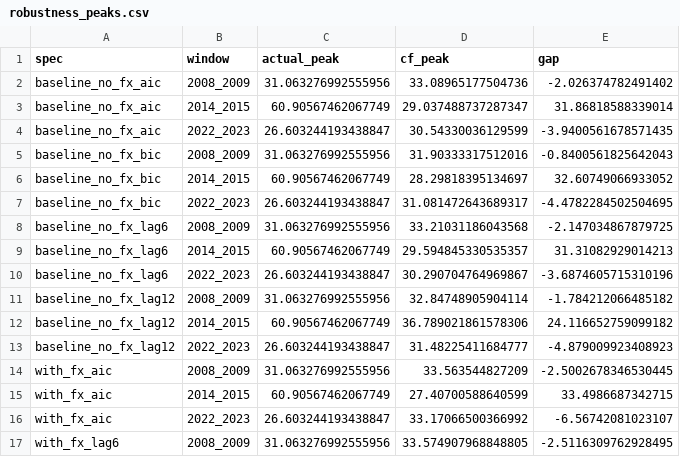
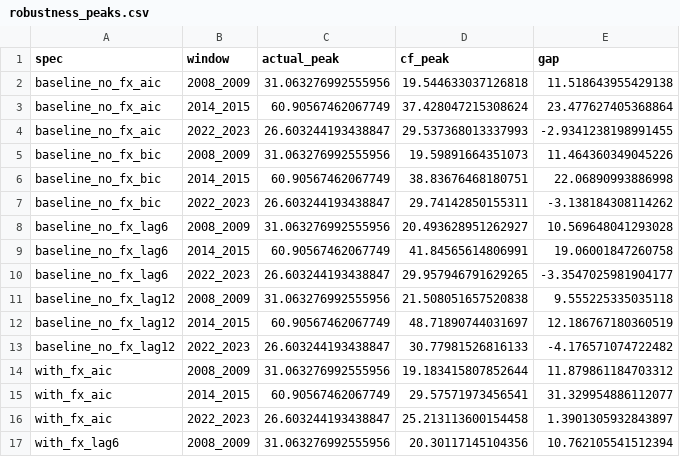
Before and after one commit to efagbola/ukraine-ea-counterfactual, a CSV file: output/robustness_peaks.csv, drawn as a sheet; only a part is shown; the diff covers the shown part only.

```diff
--- a/output/robustness_peaks.csv
+++ b/output/robustness_peaks.csv
@@ -1,17 +1,17 @@
 spec,window,actual_peak,cf_peak,gap
-baseline_no_fx_aic,2008_2009,31.063276992555956,33.08965177504736,-2.026374782491402
-baseline_no_fx_aic,2014_2015,60.90567462067749,29.037488737287347,31.86818588339014
-baseline_no_fx_aic,2022_2023,26.603244193438847,30.54330036129599,-3.9400561678571435
-baseline_no_fx_bic,2008_2009,31.063276992555956,31.90333317512016,-0.8400561825642043
-baseline_no_fx_bic,2014_2015,60.90567462067749,28.29818395134697,32.60749066933052
-baseline_no_fx_bic,2022_2023,26.603244193438847,31.081472643689317,-4.4782284502504695
-baseline_no_fx_lag6,2008_2009,31.063276992555956,33.21031186043568,-2.147034867879725
-baseline_no_fx_lag6,2014_2015,60.90567462067749,29.594845330535357,31.31082929014213
-baseline_no_fx_lag6,2022_2023,26.603244193438847,30.290704764969867,-3.6874605715310196
-baseline_no_fx_lag12,2008_2009,31.063276992555956,32.84748905904114,-1.784212066485182
-baseline_no_fx_lag12,2014_2015,60.90567462067749,36.789021861578306,24.116652759099182
-baseline_no_fx_lag12,2022_2023,26.603244193438847,31.48225411684777,-4.879009923408923
-with_fx_aic,2008_2009,31.063276992555956,33.563544827209,-2.5002678346530445
-with_fx_aic,2014_2015,60.90567462067749,27.40700588640599,33.4986687342715
-with_fx_aic,2022_2023,26.603244193438847,33.17066500366992,-6.56742081023107
-with_fx_lag6,2008_2009,31.063276992555956,33.574907968848805,-2.5116309762928495
+baseline_no_fx_aic,2008_2009,31.063276992555956,19.544633037126818,11.518643955429138
+baseline_no_fx_aic,2014_2015,60.90567462067749,37.428047215308624,23.477627405368864
+baseline_no_fx_aic,2022_2023,26.603244193438847,29.537368013337993,-2.9341238198991455
+baseline_no_fx_bic,2008_2009,31.063276992555956,19.59891664351073,11.464360349045226
+baseline_no_fx_bic,2014_2015,60.90567462067749,38.83676468180751,22.06890993886998
+baseline_no_fx_bic,2022_2023,26.603244193438847,29.74142850155311,-3.138184308114262
+baseline_no_fx_lag6,2008_2009,31.063276992555956,20.493628951262927,10.569648041293028
+baseline_no_fx_lag6,2014_2015,60.90567462067749,41.84565614806991,19.06001847260758
+baseline_no_fx_lag6,2022_2023,26.603244193438847,29.957946791629265,-3.3547025981904177
+baseline_no_fx_lag12,2008_2009,31.063276992555956,21.508051657520838,9.555225335035118
+baseline_no_fx_lag12,2014_2015,60.90567462067749,48.71890744031697,12.186767180360519
+baseline_no_fx_lag12,2022_2023,26.603244193438847,30.77981526816133,-4.176571074722482
+with_fx_aic,2008_2009,31.063276992555956,19.183415807852644,11.879861184703312
+with_fx_aic,2014_2015,60.90567462067749,29.57571973456541,31.329954886112077
+with_fx_aic,2022_2023,26.603244193438847,25.213113600154458,1.3901305932843897
+with_fx_lag6,2008_2009,31.063276992555956,20.30117145104356,10.762105541512394
```
Also changed, not shown: 16 edited cells elsewhere in this file, output/robustness_summary.csv, 12 other files.
